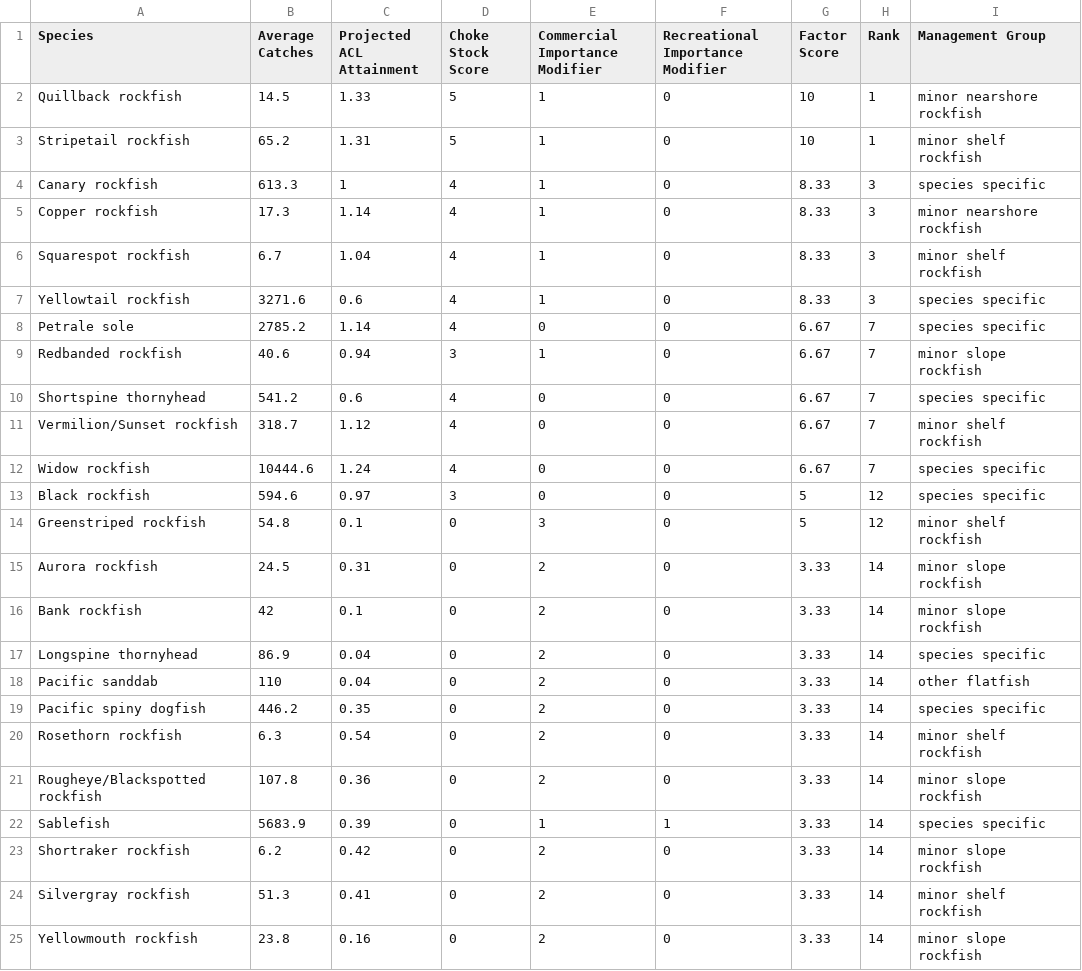
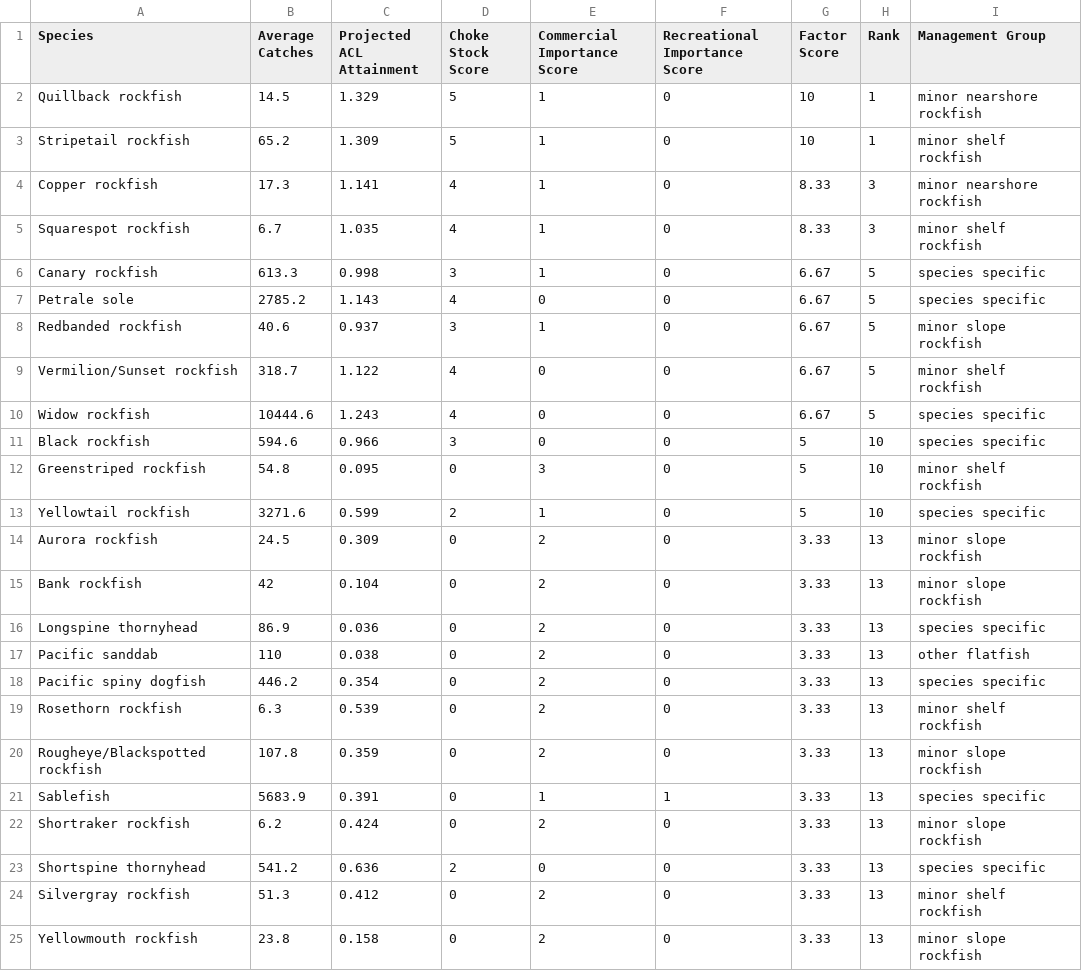
Before and after one commit to chantelwetzel-noaa/shinywcsap, a CSV file: tables/2026/8_constituent_demand.csv, drawn as a sheet; only a part is shown; the diff covers the shown part only.

Commit message:
revised column names

```diff
--- a/tables/2026/8_constituent_demand.csv
+++ b/tables/2026/8_constituent_demand.csv
@@ -1,25 +1,25 @@
-Species,Average Catches,Projected ACL Attainment,Choke Stock Score,Commercial Importance Modifier,Recreational Importance Modifier,Factor Score,Rank,Management Group
-Quillback rockfish,14.5,1.33,5,1,0,10,1,minor nearshore rockfish
-Stripetail rockfish,65.2,1.31,5,1,0,10,1,minor shelf rockfish
-Canary rockfish,613.3,1,4,1,0,8.33,3,species specific
-Copper rockfish,17.3,1.14,4,1,0,8.33,3,minor nearshore rockfish
-Squarespot rockfish,6.7,1.04,4,1,0,8.33,3,minor shelf rockfish
-Yellowtail rockfish,3271.6,0.6,4,1,0,8.33,3,species specific
-Petrale sole,2785.2,1.14,4,0,0,6.67,7,species specific
-Redbanded rockfish,40.6,0.94,3,1,0,6.67,7,minor slope rockfish
-Shortspine thornyhead,541.2,0.6,4,0,0,6.67,7,species specific
-Vermilion/Sunset rockfish,318.7,1.12,4,0,0,6.67,7,minor shelf rockfish
-Widow rockfish,10444.6,1.24,4,0,0,6.67,7,species specific
-Black rockfish,594.6,0.97,3,0,0,5,12,species specific
-Greenstriped rockfish,54.8,0.1,0,3,0,5,12,minor shelf rockfish
-Aurora rockfish,24.5,0.31,0,2,0,3.33,14,minor slope rockfish
-Bank rockfish,42,0.1,0,2,0,3.33,14,minor slope rockfish
-Longspine thornyhead,86.9,0.04,0,2,0,3.33,14,species specific
-Pacific sanddab,110,0.04,0,2,0,3.33,14,other flatfish
-Pacific spiny dogfish,446.2,0.35,0,2,0,3.33,14,species specific
-Rosethorn rockfish,6.3,0.54,0,2,0,3.33,14,minor shelf rockfish
-Rougheye/Blackspotted rockfish,107.8,0.36,0,2,0,3.33,14,minor slope rockfish
-Sablefish,5683.9,0.39,0,1,1,3.33,14,species specific
-Shortraker rockfish,6.2,0.42,0,2,0,3.33,14,minor slope rockfish
-Silvergray rockfish,51.3,0.41,0,2,0,3.33,14,minor shelf rockfish
-Yellowmouth rockfish,23.8,0.16,0,2,0,3.33,14,minor slope rockfish
+Species,Average Catches,Projected ACL Attainment,Choke Stock Score,Commercial Importance Score,Recreational Importance Score,Factor Score,Rank,Management Group
+Quillback rockfish,14.5,1.329,5,1,0,10,1,minor nearshore rockfish
+Stripetail rockfish,65.2,1.309,5,1,0,10,1,minor shelf rockfish
+Copper rockfish,17.3,1.141,4,1,0,8.33,3,minor nearshore rockfish
+Squarespot rockfish,6.7,1.035,4,1,0,8.33,3,minor shelf rockfish
+Canary rockfish,613.3,0.998,3,1,0,6.67,5,species specific
+Petrale sole,2785.2,1.143,4,0,0,6.67,5,species specific
+Redbanded rockfish,40.6,0.937,3,1,0,6.67,5,minor slope rockfish
+Vermilion/Sunset rockfish,318.7,1.122,4,0,0,6.67,5,minor shelf rockfish
+Widow rockfish,10444.6,1.243,4,0,0,6.67,5,species specific
+Black rockfish,594.6,0.966,3,0,0,5,10,species specific
+Greenstriped rockfish,54.8,0.095,0,3,0,5,10,minor shelf rockfish
+Yellowtail rockfish,3271.6,0.599,2,1,0,5,10,species specific
+Aurora rockfish,24.5,0.309,0,2,0,3.33,13,minor slope rockfish
+Bank rockfish,42,0.104,0,2,0,3.33,13,minor slope rockfish
+Longspine thornyhead,86.9,0.036,0,2,0,3.33,13,species specific
+Pacific sanddab,110,0.038,0,2,0,3.33,13,other flatfish
+Pacific spiny dogfish,446.2,0.354,0,2,0,3.33,13,species specific
+Rosethorn rockfish,6.3,0.539,0,2,0,3.33,13,minor shelf rockfish
+Rougheye/Blackspotted rockfish,107.8,0.359,0,2,0,3.33,13,minor slope rockfish
+Sablefish,5683.9,0.391,0,1,1,3.33,13,species specific
+Shortraker rockfish,6.2,0.424,0,2,0,3.33,13,minor slope rockfish
+Shortspine thornyhead,541.2,0.636,2,0,0,3.33,13,species specific
+Silvergray rockfish,51.3,0.412,0,2,0,3.33,13,minor shelf rockfish
+Yellowmouth rockfish,23.8,0.158,0,2,0,3.33,13,minor slope rockfish
```
Also changed, not shown: 25 edited cells elsewhere in this file, tables/2026/2_commercial_revenue.csv, tables/2026/3_tribal_revenue.csv.
